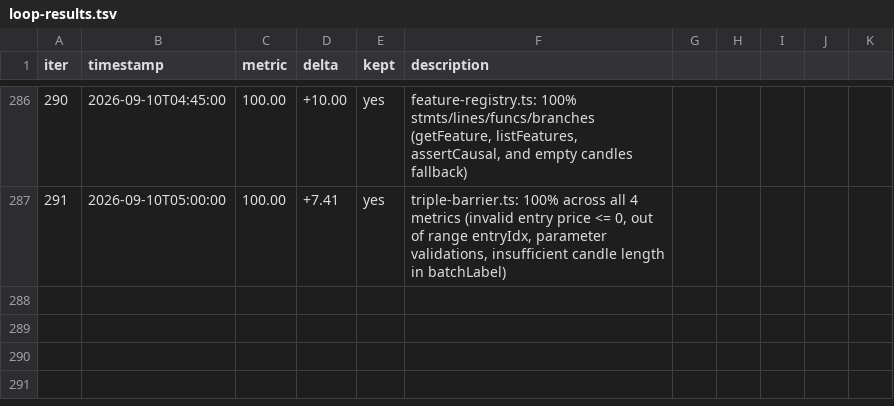
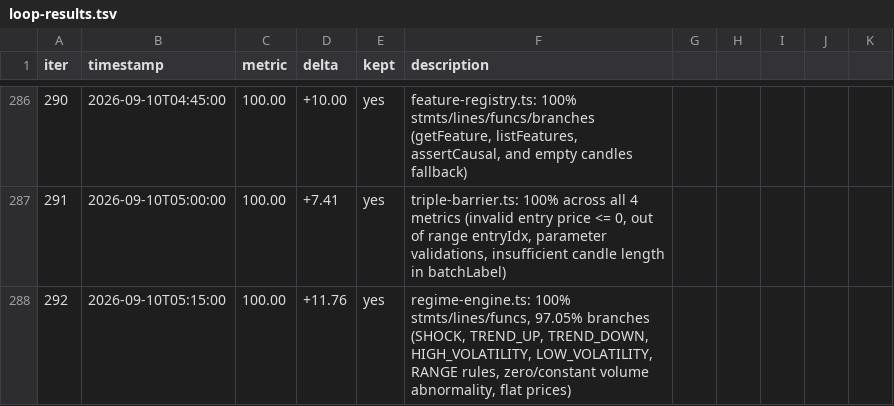
Before and after one commit to minhlongs/algo-trader, a TSV file: loop-results.tsv, drawn as a sheet; only a part is shown, gaps mark what is left out.

Commit message:
test(alpha-lab): achieve near-100% coverage on regime engine

```diff
--- a/loop-results.tsv
+++ b/loop-results.tsv
@@ -287 +287,2 @@ iter	timestamp	metric	delta	kept	description
 291	2026-09-10T05:00:00	100.00	+7.41	yes	triple-barrier.ts: 100% across all 4 metrics (invalid entry price <= 0, out of range entryIdx, parameter validations, insufficient candle length in batchLabel)
+292	2026-09-10T05:15:00	100.00	+11.76	yes	regime-engine.ts: 100% stmts/lines/funcs, 97.05% branches (SHOCK, TREND_UP, TREND_DOWN, HIGH_VOLATILITY, LOW_VOLATILITY, RANGE rules, zero/constant volume abnormality, flat prices)
```
Also changed, not shown: 1 other file.
